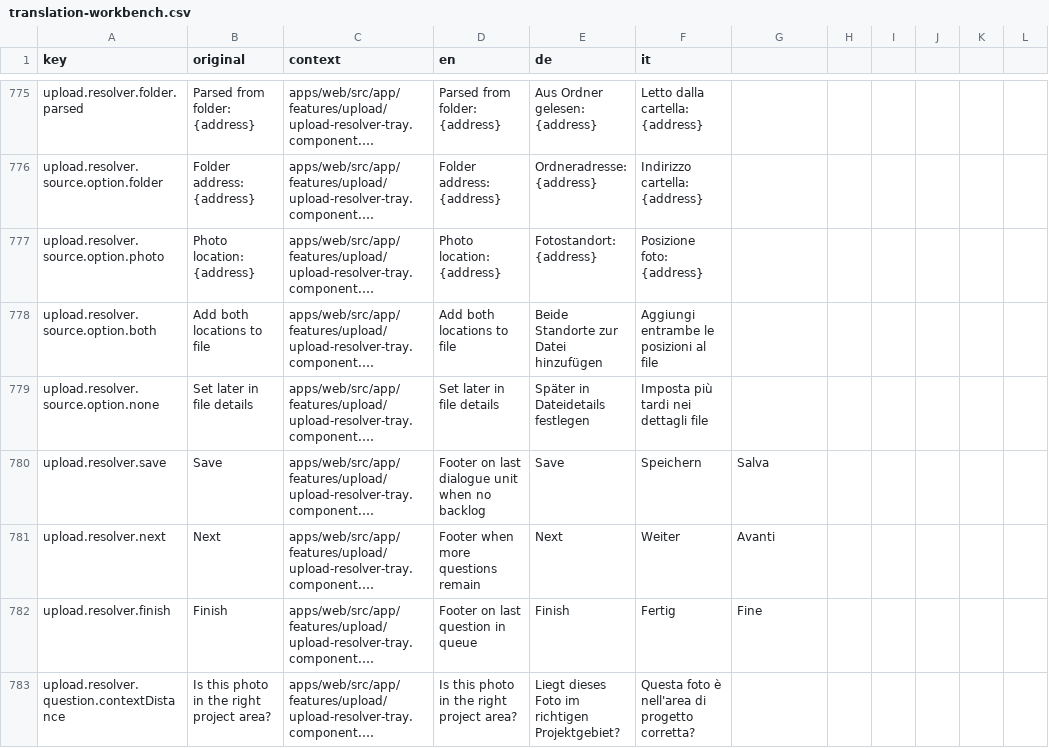
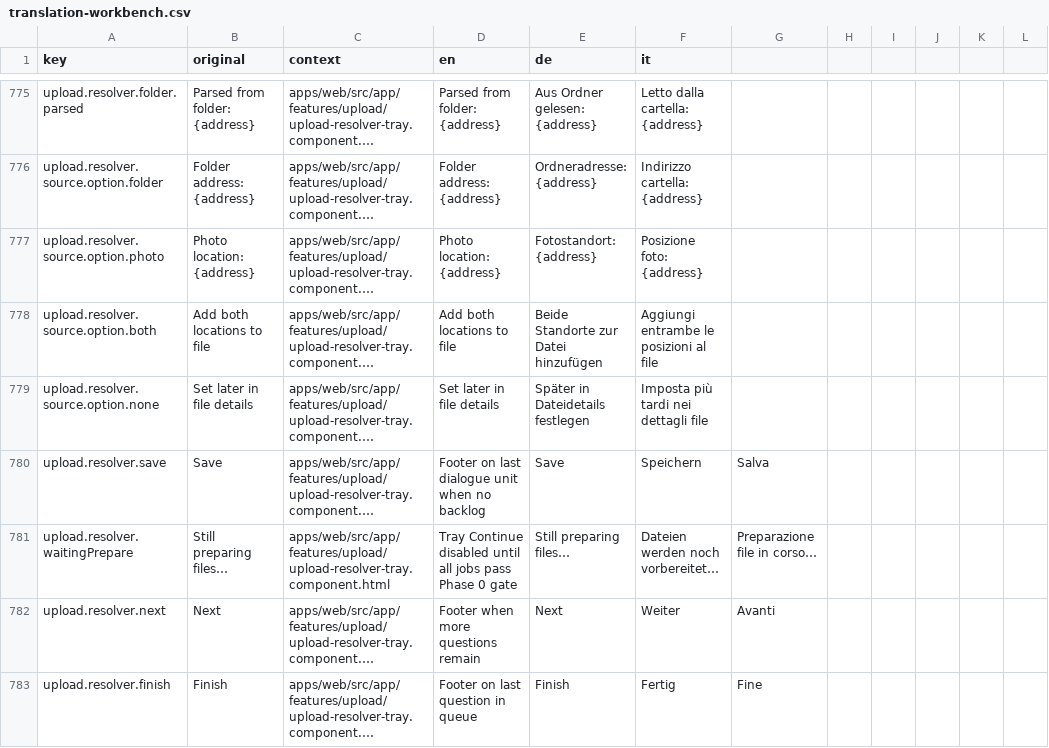
Before and after one commit to matkleve/feldpost, a CSV file: docs/i18n/translation-workbench.csv, drawn as a sheet; only a part is shown, gaps mark what is left out; the shorter side is filled out with more unchanged rows; long unchanged cells end in …; the diff names each change by its address in the sheet, - before the commit and + after, or states it on an @@ line.

Commit message:
feat(upload): enhance upload batch and location resolution with new functionalities
- Integrated `UploadResolverTrayOrchestratorService` into `UploadBatchService` for improved batch management.
- Added `releaseTrayOrchestratorForBatch` method to clear orchestrator state for terminal batches, enhancing state management.
- Implemented `resolveFolderSourceOptionLabel` function to prioritize search object labels in address resolution.
- Enhanced `UploadLocationResolutionService` to store and replay source conflict choices for late jobs, improving user experience.
- Introduced helper functions to determine job readiness for tray resolution, ensuring smoother interactions in the upload process.
- Updated unit tests to validate new functionalities and ensure robustness in the upload resolution workflow.

```diff
--- a/docs/i18n/translation-workbench.csv
+++ b/docs/i18n/translation-workbench.csv
+row 781: upload.resolver.waitingPrepare | Still preparing files… | apps/web/src/app/features/upload/upload-resolver-tray.component.html | Tray Continue disabled until all jobs pass Phase 0 gate | Still preparing files… | Dateien werden noch vorbereitet… | Preparazione file in corso…
```
Also changed, not shown: 27 other files.
